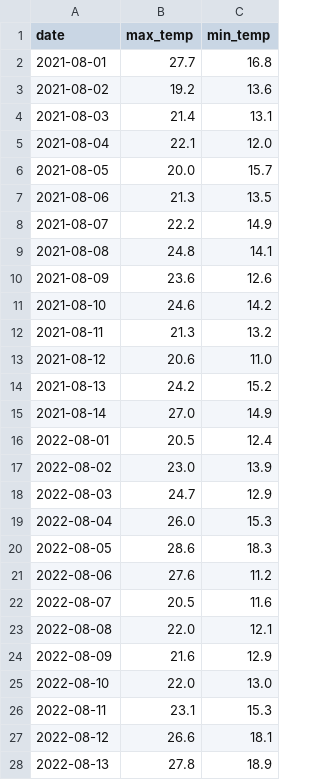
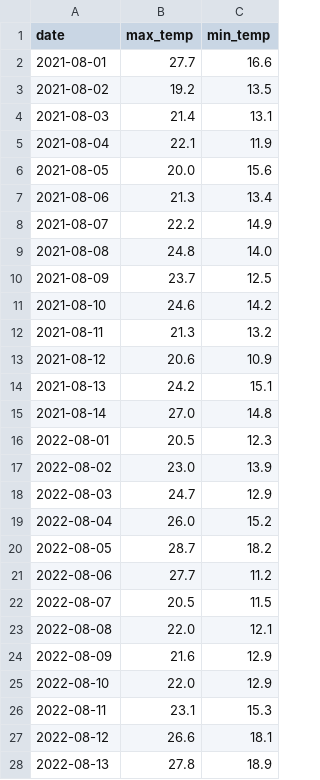
Before and after one commit to TH1741/Weather-Tracker, a CSV file: historical_weather.csv, drawn as a sheet; only a part is shown; the diff covers the shown part only.

```diff
--- a/historical_weather.csv
+++ b/historical_weather.csv
@@ -1,26 +1,26 @@
 date,max_temp,min_temp
-2021-08-01,27.7,16.8
-2021-08-02,19.2,13.6
+2021-08-01,27.7,16.6
+2021-08-02,19.2,13.5
 2021-08-03,21.4,13.1
-2021-08-04,22.1,12.0
-2021-08-05,20.0,15.7
-2021-08-06,21.3,13.5
+2021-08-04,22.1,11.9
+2021-08-05,20.0,15.6
+2021-08-06,21.3,13.4
 2021-08-07,22.2,14.9
-2021-08-08,24.8,14.1
-2021-08-09,23.6,12.6
+2021-08-08,24.8,14.0
+2021-08-09,23.7,12.5
 2021-08-10,24.6,14.2
 2021-08-11,21.3,13.2
-2021-08-12,20.6,11.0
-2021-08-13,24.2,15.2
-2021-08-14,27.0,14.9
-2022-08-01,20.5,12.4
+2021-08-12,20.6,10.9
+2021-08-13,24.2,15.1
+2021-08-14,27.0,14.8
+2022-08-01,20.5,12.3
 2022-08-02,23.0,13.9
 2022-08-03,24.7,12.9
-2022-08-04,26.0,15.3
-2022-08-05,28.6,18.3
-2022-08-06,27.6,11.2
-2022-08-07,20.5,11.6
+2022-08-04,26.0,15.2
+2022-08-05,28.7,18.2
+2022-08-06,27.7,11.2
+2022-08-07,20.5,11.5
 2022-08-08,22.0,12.1
 2022-08-09,21.6,12.9
-2022-08-10,22.0,13.0
+2022-08-10,22.0,12.9
 2022-08-11,23.1,15.3
```
Also changed, not shown: 36 edited cells elsewhere in this file, daily_log.csv, 2 other files.
